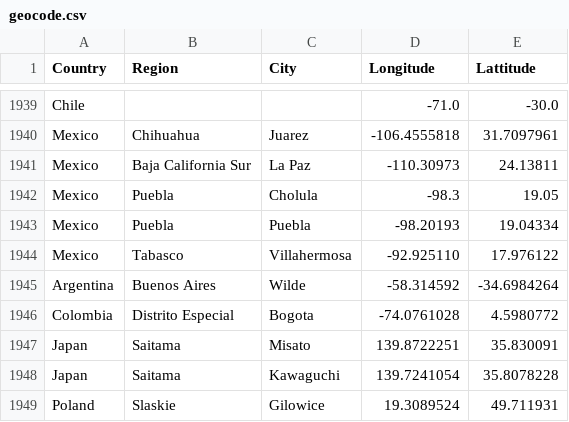
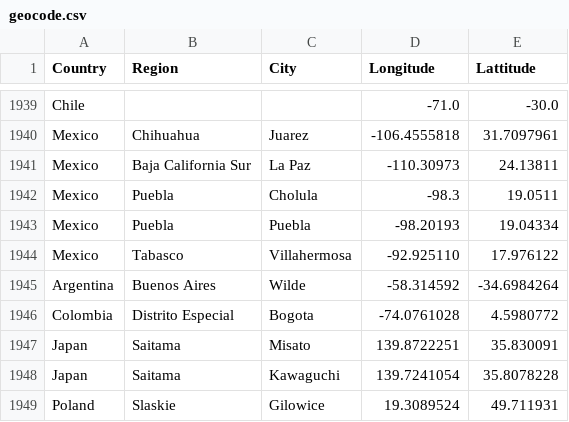
Before and after one commit to lyokha/statcounter-utils, a CSV file: geocode.csv, drawn as a sheet; only a part is shown, gaps mark what is left out; the diff covers the shown part only.

```diff
--- a/geocode.csv
+++ b/geocode.csv
@@ -1941,3 +1941,3 @@ Mexico;Chihuahua;Juarez;-106.4555818;31.7097961
 Mexico;Baja California Sur;La Paz;-110.30973;24.13811
-Mexico;Puebla;Cholula;-98.3;19.05
+Mexico;Puebla;Cholula;-98.3;19.0511
 Mexico;Puebla;Puebla;-98.20193;19.04334
```
Also changed, not shown: 9 added rows and 20 edited cells elsewhere in this file, 1 other file.
